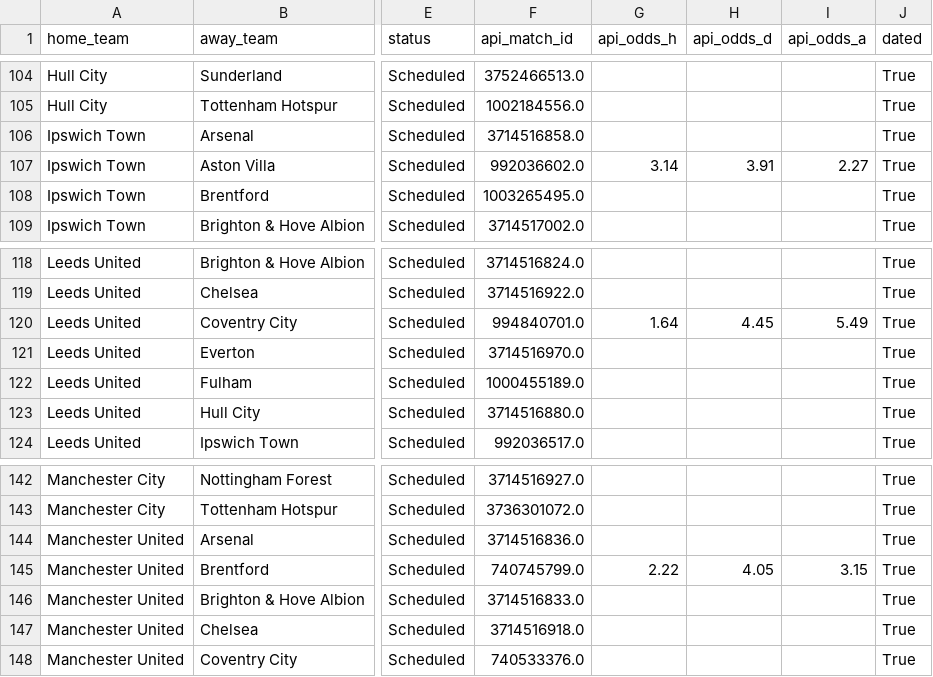
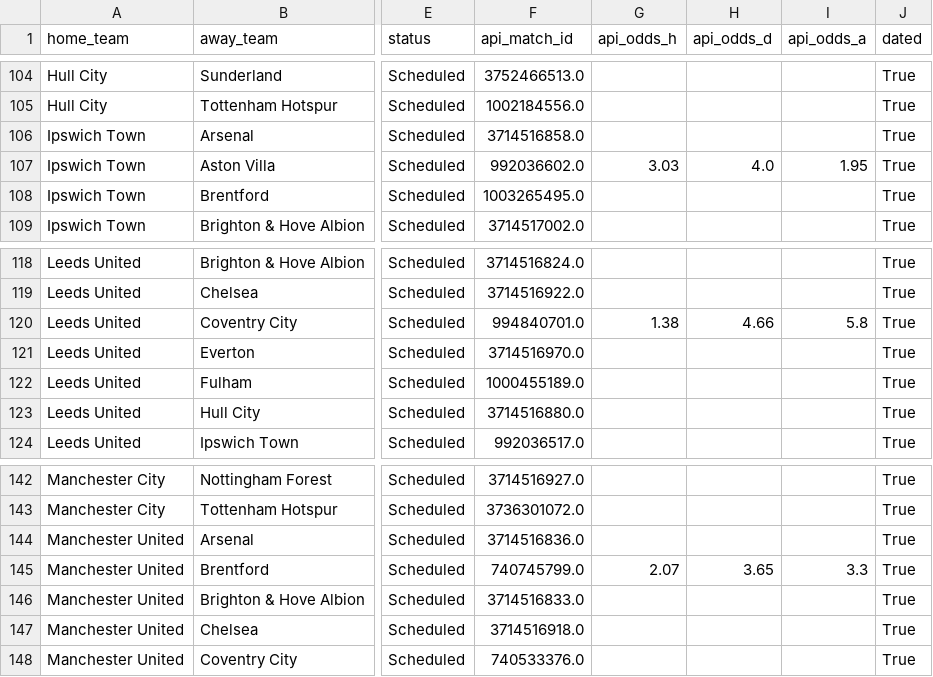
Before and after one commit to senansul11/prem-predictor, a CSV file: data/outputs/predictions.csv, drawn as a sheet; only a part is shown, gaps mark what is left out; the diff names each change by its address in the sheet, - before the commit and + after, or states it on an @@ line.

Commit message:
Refresh predictions (data as of 2026-11-23)

```diff
--- a/data/outputs/predictions.csv
+++ b/data/outputs/predictions.csv
-G107 (api_odds_h): 3.14
+G107 (api_odds_h): 3.03
-H107 (api_odds_d): 3.91
+H107 (api_odds_d): 4.0
-I107 (api_odds_a): 2.27
+I107 (api_odds_a): 1.95
-G120 (api_odds_h): 1.64
+G120 (api_odds_h): 1.38
-H120 (api_odds_d): 4.45
+H120 (api_odds_d): 4.66
-I120 (api_odds_a): 5.49
+I120 (api_odds_a): 5.8
-G145 (api_odds_h): 2.22
+G145 (api_odds_h): 2.07
-H145 (api_odds_d): 4.05
+H145 (api_odds_d): 3.65
-I145 (api_odds_a): 3.15
+I145 (api_odds_a): 3.3
```
Also changed, not shown: 2 other files.
